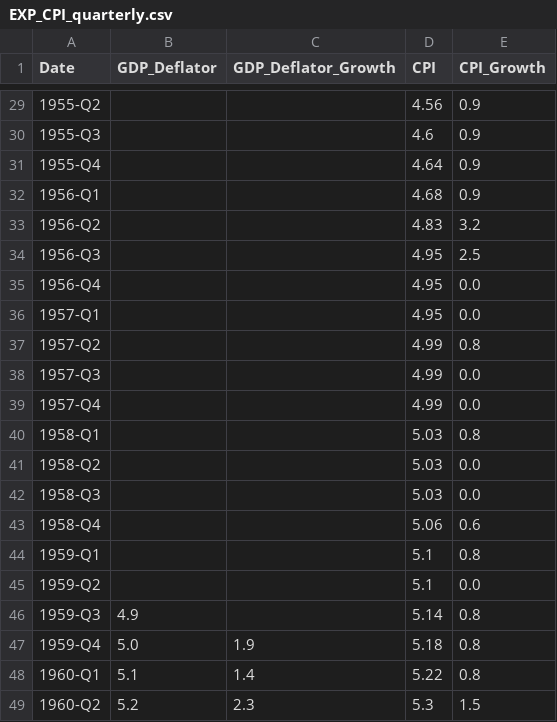
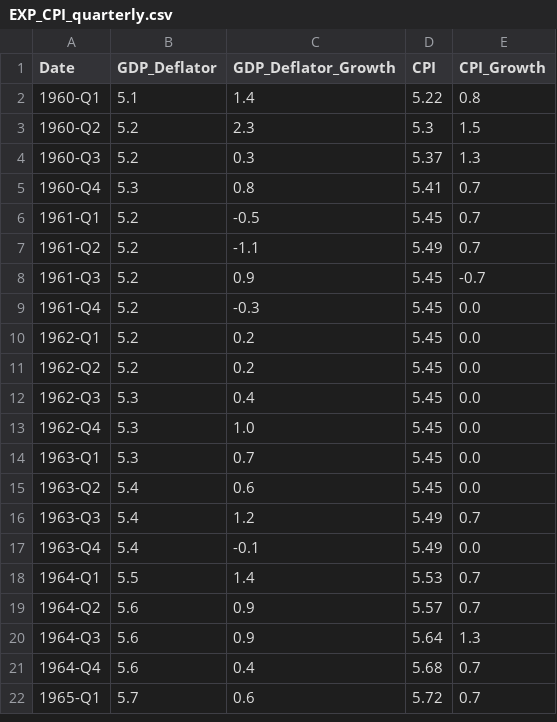
Before and after one commit to minutillod/Macroeconomics, a CSV file: EXP_CPI_quarterly.csv, drawn as a sheet; only a part is shown, gaps mark what is left out; the shorter side is filled out with more unchanged rows; the diff covers the shown part only; the diff names each change by its address in the sheet, - before the commit and + after, or states it on an @@ line.

```diff
--- a/EXP_CPI_quarterly.csv
+++ b/EXP_CPI_quarterly.csv
-row 29: 1955-Q2 |  |  | 4.56 | 0.9
-row 30: 1955-Q3 |  |  | 4.6 | 0.9
-row 31: 1955-Q4 |  |  | 4.64 | 0.9
-row 32: 1956-Q1 |  |  | 4.68 | 0.9
-row 33: 1956-Q2 |  |  | 4.83 | 3.2
-row 34: 1956-Q3 |  |  | 4.95 | 2.5
-row 35: 1956-Q4 |  |  | 4.95 | 0.0
-row 36: 1957-Q1 |  |  | 4.95 | 0.0
-row 37: 1957-Q2 |  |  | 4.99 | 0.8
-row 38: 1957-Q3 |  |  | 4.99 | 0.0
-row 39: 1957-Q4 |  |  | 4.99 | 0.0
-row 40: 1958-Q1 |  |  | 5.03 | 0.8
-row 41: 1958-Q2 |  |  | 5.03 | 0.0
-row 42: 1958-Q3 |  |  | 5.03 | 0.0
-row 43: 1958-Q4 |  |  | 5.06 | 0.6
-row 44: 1959-Q1 |  |  | 5.1 | 0.8
-row 45: 1959-Q2 |  |  | 5.1 | 0.0
-row 46: 1959-Q3 | 4.9 |  | 5.14 | 0.8
-row 47: 1959-Q4 | 5.0 | 1.9 | 5.18 | 0.8
```
Also changed, not shown: 27 removed rows elsewhere in this file.
